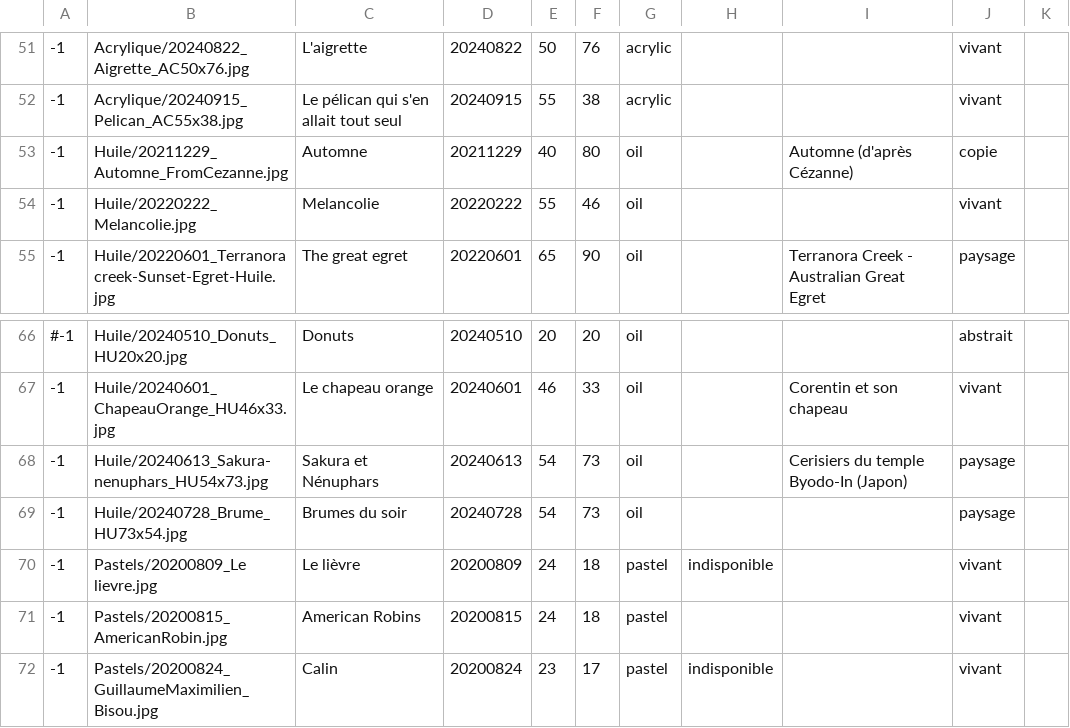
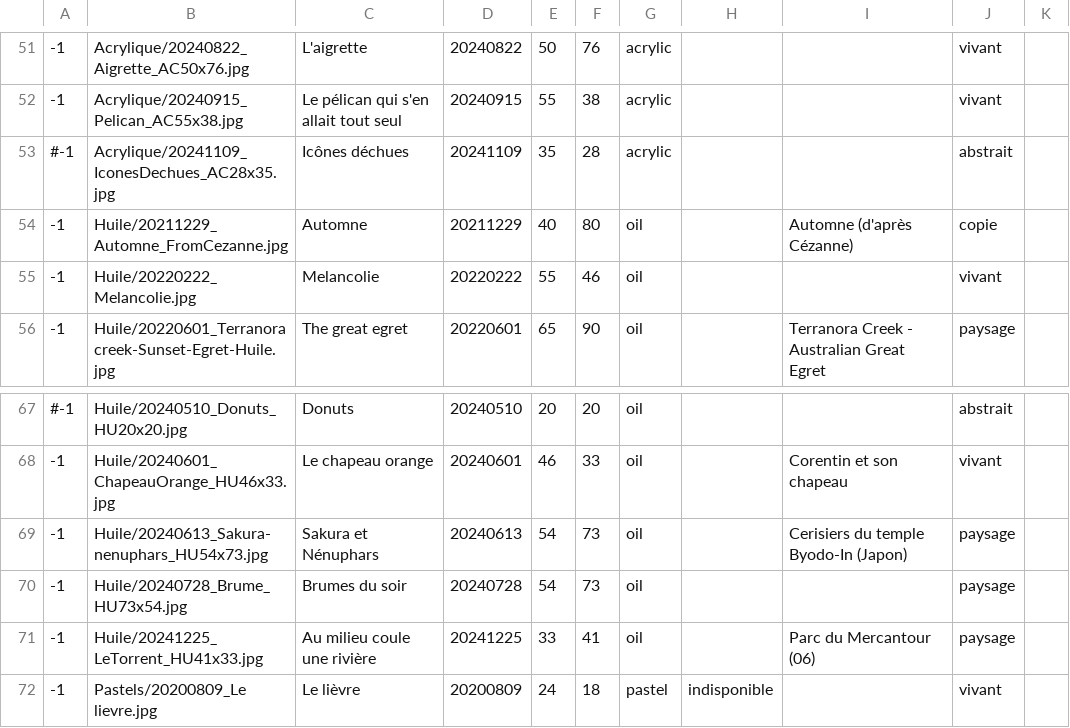
Before and after one commit to MichelEisenmann/gem-gallery, a CSV file: htdocs/public/images/paint-data.csv, drawn as a sheet; only a part is shown, gaps mark what is left out; the shorter side is filled out with more unchanged rows; the diff names each change by its address in the sheet, - before the commit and + after, or states it on an @@ line.

Commit message:
ajout des tableaux icones dechues (non publie) et torrent

```diff
--- a/htdocs/public/images/paint-data.csv
+++ b/htdocs/public/images/paint-data.csv
+row 53: #-1 | Acrylique/20241109_IconesDechues_AC28x35.jpg | Icônes déchues | 20241109 | 35 | 28 | acrylic |  |  | abstrait
+row 71: -1 | Huile/20241225_LeTorrent_HU41x33.jpg | Au milieu coule une rivière | 20241225 | 33 | 41 | oil |  | Parc du Mercantour (06) | paysage
```
Also changed, not shown: 6 other files.
